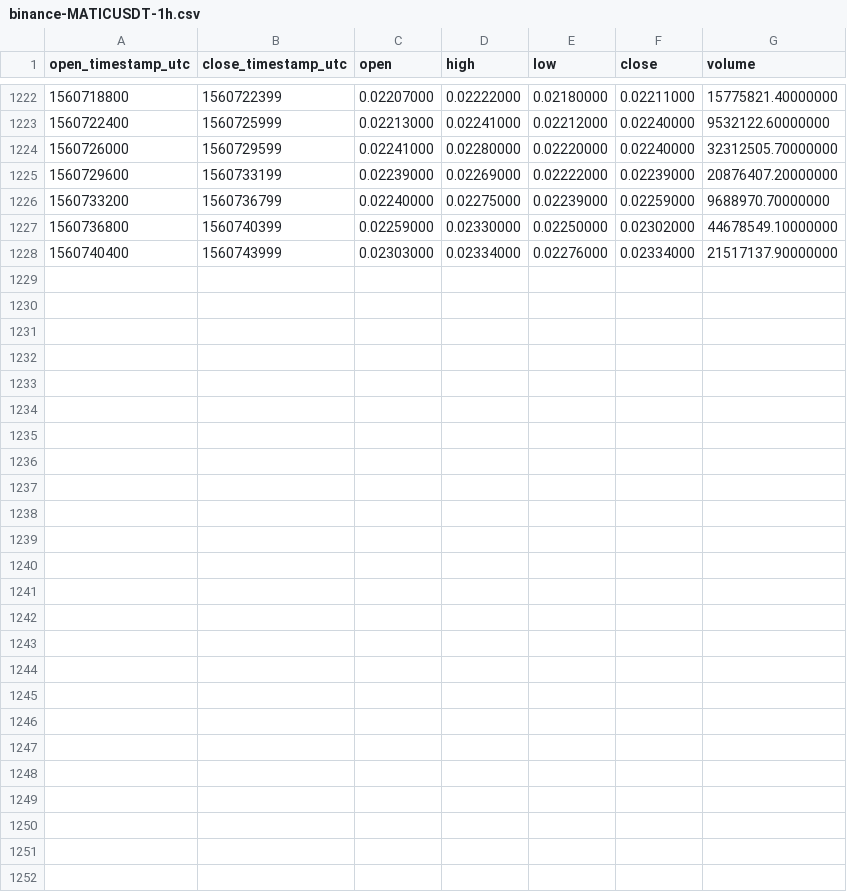
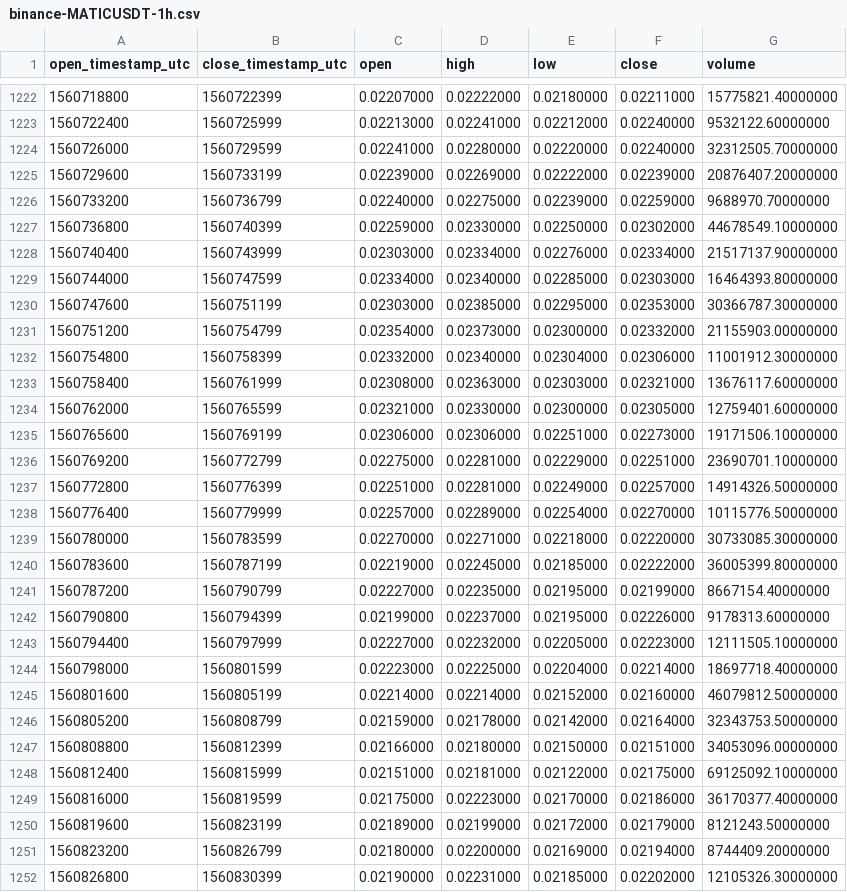
Before and after one commit to cryptobigbro/binance-MATICUSDT, a CSV file: binance-MATICUSDT-1h.csv, drawn as a sheet; only a part is shown, gaps mark what is left out; the diff names each change by its address in the sheet, - before the commit and + after, or states it on an @@ line.

Commit message:
Update OHLCV data.

```diff
--- a/binance-MATICUSDT-1h.csv
+++ b/binance-MATICUSDT-1h.csv
+row 1229: 1560744000 | 1560747599 | 0.02334000 | 0.02340000 | 0.02285000 | 0.02303000 | 16464393.80000000
+row 1230: 1560747600 | 1560751199 | 0.02303000 | 0.02385000 | 0.02295000 | 0.02353000 | 30366787.30000000
+row 1231: 1560751200 | 1560754799 | 0.02354000 | 0.02373000 | 0.02300000 | 0.02332000 | 21155903.00000000
+row 1232: 1560754800 | 1560758399 | 0.02332000 | 0.02340000 | 0.02304000 | 0.02306000 | 11001912.30000000
+row 1233: 1560758400 | 1560761999 | 0.02308000 | 0.02363000 | 0.02303000 | 0.02321000 | 13676117.60000000
+row 1234: 1560762000 | 1560765599 | 0.02321000 | 0.02330000 | 0.02300000 | 0.02305000 | 12759401.60000000
+row 1235: 1560765600 | 1560769199 | 0.02306000 | 0.02306000 | 0.02251000 | 0.02273000 | 19171506.10000000
+row 1236: 1560769200 | 1560772799 | 0.02275000 | 0.02281000 | 0.02229000 | 0.02251000 | 23690701.10000000
+row 1237: 1560772800 | 1560776399 | 0.02251000 | 0.02281000 | 0.02249000 | 0.02257000 | 14914326.50000000
+row 1238: 1560776400 | 1560779999 | 0.02257000 | 0.02289000 | 0.02254000 | 0.02270000 | 10115776.50000000
+row 1239: 1560780000 | 1560783599 | 0.02270000 | 0.02271000 | 0.02218000 | 0.02220000 | 30733085.30000000
+row 1240: 1560783600 | 1560787199 | 0.02219000 | 0.02245000 | 0.02185000 | 0.02222000 | 36005399.80000000
+row 1241: 1560787200 | 1560790799 | 0.02227000 | 0.02235000 | 0.02195000 | 0.02199000 | 8667154.40000000
+row 1242: 1560790800 | 1560794399 | 0.02199000 | 0.02237000 | 0.02195000 | 0.02226000 | 9178313.60000000
+row 1243: 1560794400 | 1560797999 | 0.02227000 | 0.02232000 | 0.02205000 | 0.02223000 | 12111505.10000000
+row 1244: 1560798000 | 1560801599 | 0.02223000 | 0.02225000 | 0.02204000 | 0.02214000 | 18697718.40000000
+row 1245: 1560801600 | 1560805199 | 0.02214000 | 0.02214000 | 0.02152000 | 0.02160000 | 46079812.50000000
+row 1246: 1560805200 | 1560808799 | 0.02159000 | 0.02178000 | 0.02142000 | 0.02164000 | 32343753.50000000
+row 1247: 1560808800 | 1560812399 | 0.02166000 | 0.02180000 | 0.02150000 | 0.02151000 | 34053096.00000000
+row 1248: 1560812400 | 1560815999 | 0.02151000 | 0.02181000 | 0.02122000 | 0.02175000 | 69125092.10000000
+row 1249: 1560816000 | 1560819599 | 0.02175000 | 0.02223000 | 0.02170000 | 0.02186000 | 36170377.40000000
+row 1250: 1560819600 | 1560823199 | 0.02189000 | 0.02199000 | 0.02172000 | 0.02179000 | 8121243.50000000
+row 1251: 1560823200 | 1560826799 | 0.02180000 | 0.02200000 | 0.02169000 | 0.02194000 | 8744409.20000000
+row 1252: 1560826800 | 1560830399 | 0.02190000 | 0.02231000 | 0.02185000 | 0.02202000 | 12105326.30000000
```
Also changed, not shown: binance-MATICUSDT-1d.csv.
